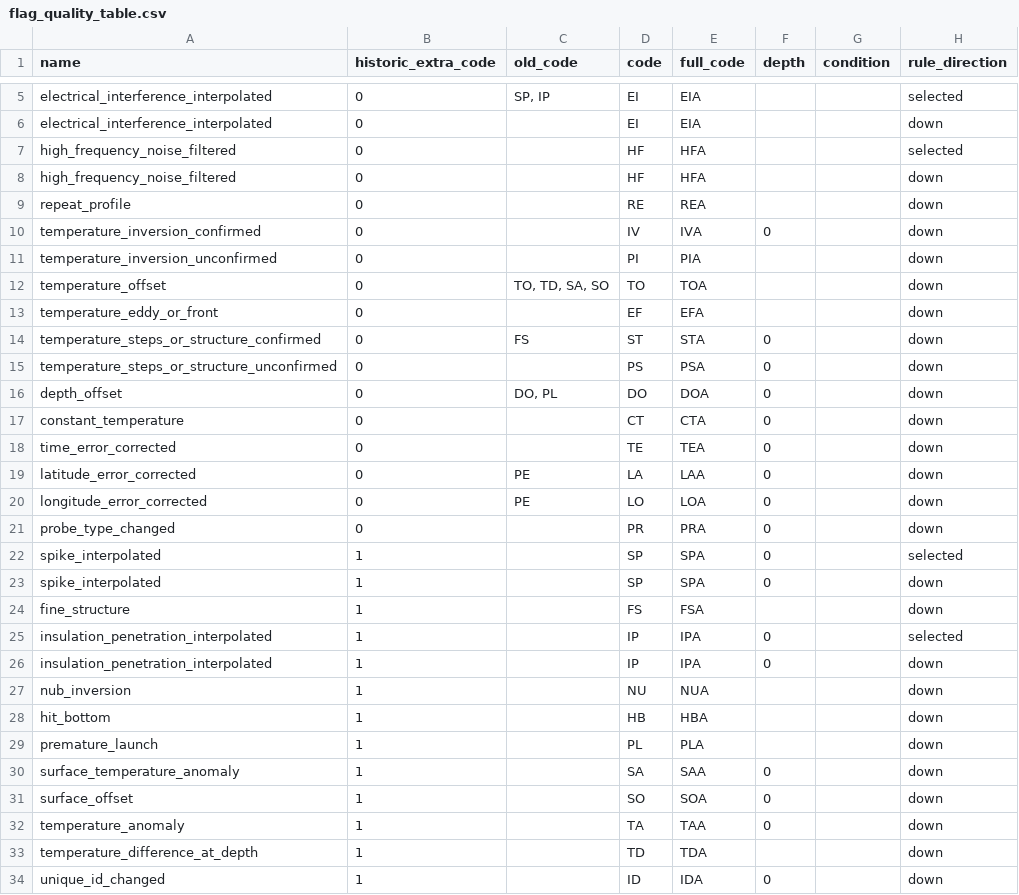
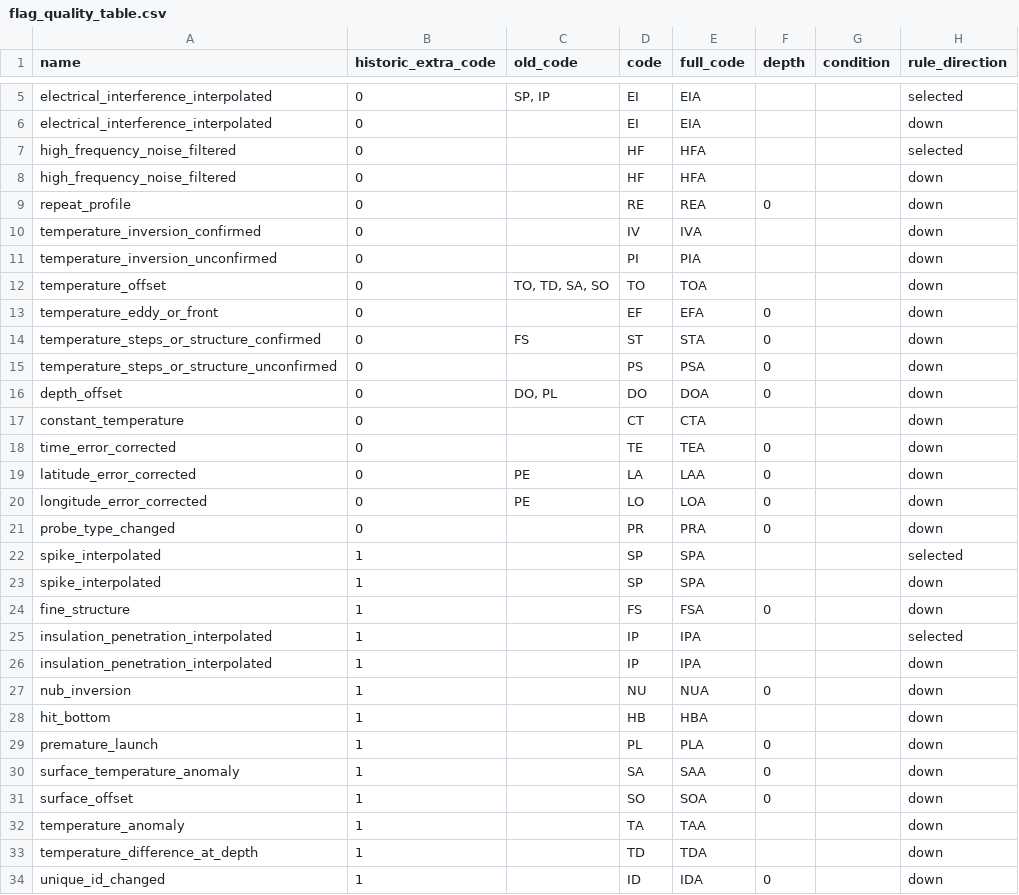
Before and after one commit to BecCowley/data-services, a CSV file: SOOP/SOOP_XBT/DELAYED/flag_quality_table.csv, drawn as a sheet; only a part is shown, gaps mark what is left out; the diff covers the shown part only; the diff names each change by its address in the sheet, - before the commit and + after, or states it on an @@ line.

```diff
--- a/SOOP/SOOP_XBT/DELAYED/flag_quality_table.csv
+++ b/SOOP/SOOP_XBT/DELAYED/flag_quality_table.csv
-F9 (depth): (empty)
+F9 (depth): 0
-F10 (depth): 0
+F10 (depth): (empty)
-F13 (depth): (empty)
+F13 (depth): 0
-F17 (depth): 0
+F17 (depth): (empty)
-F22:F23 (depth): 0
+F22:F23 (depth): (empty)
-F24 (depth): (empty)
+F24 (depth): 0
-F25:F26 (depth): 0
+F25:F26 (depth): (empty)
-F27 (depth): (empty)
+F27 (depth): 0
-F29 (depth): (empty)
+F29 (depth): 0
-F32 (depth): 0
+F32 (depth): (empty)
```
Also changed, not shown: 1 edited cell elsewhere in this file, SOOP/SOOP_XBT/DELAYED/xbt_accept_code.csv, SOOP/SOOP_XBT/DELAYED/xbt_reject_code.csv, 3 other files.
